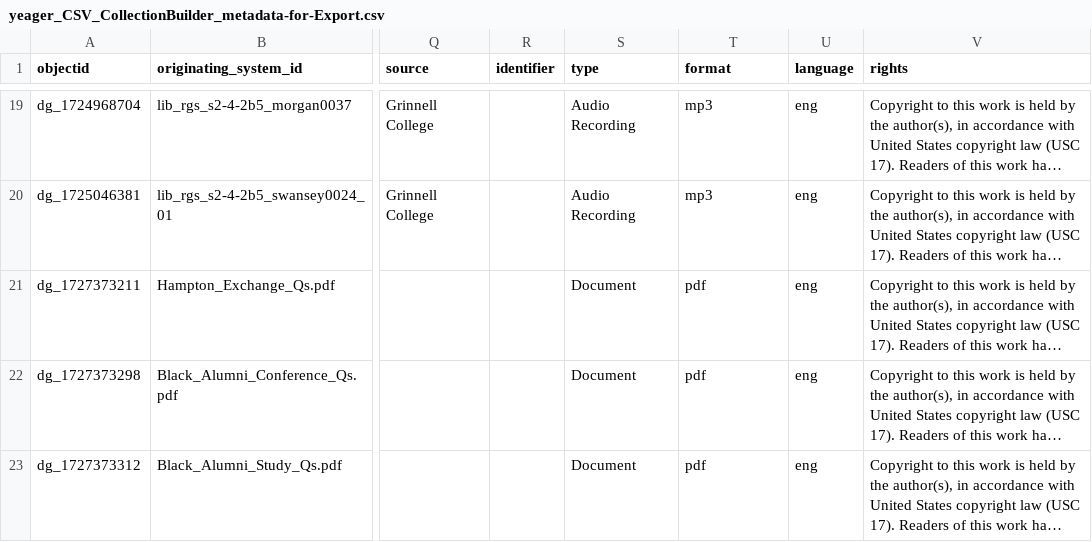
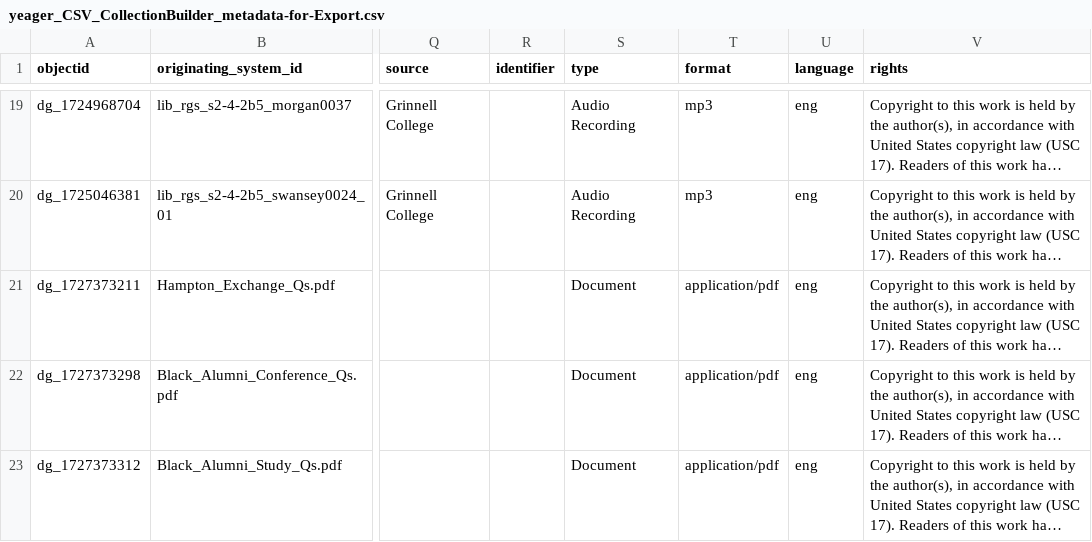
Before and after one commit to Digital-Grinnell/yeager-renfrow-oral-histories, a CSV file: _data/yeager_CSV_CollectionBuilder_metadata-for-Export.csv, drawn as a sheet; only a part is shown, gaps mark what is left out; long unchanged cells end in …; the diff names each change by its address in the sheet, - before the commit and + after, or states it on an @@ line.

```diff
--- a/_data/yeager_CSV_CollectionBuilder_metadata-for-Export.csv
+++ b/_data/yeager_CSV_CollectionBuilder_metadata-for-Export.csv
-T21:T23 (format): pdf
+T21:T23 (format): application/pdf
```
Also changed, not shown: 3 other files.
